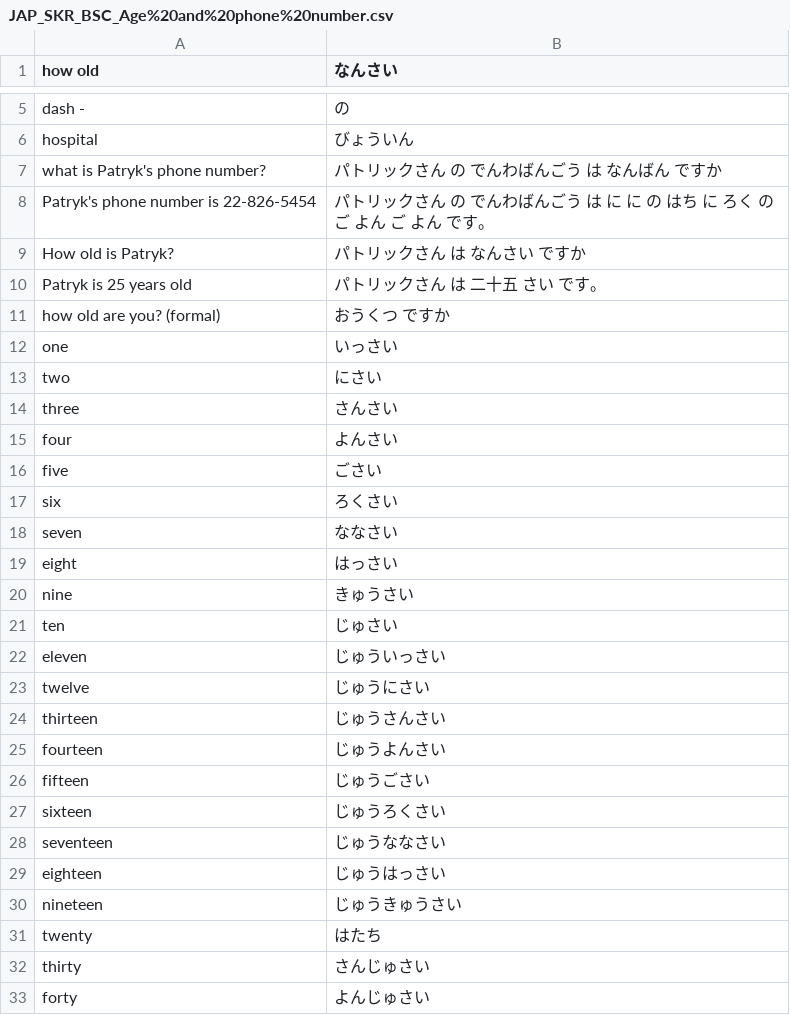
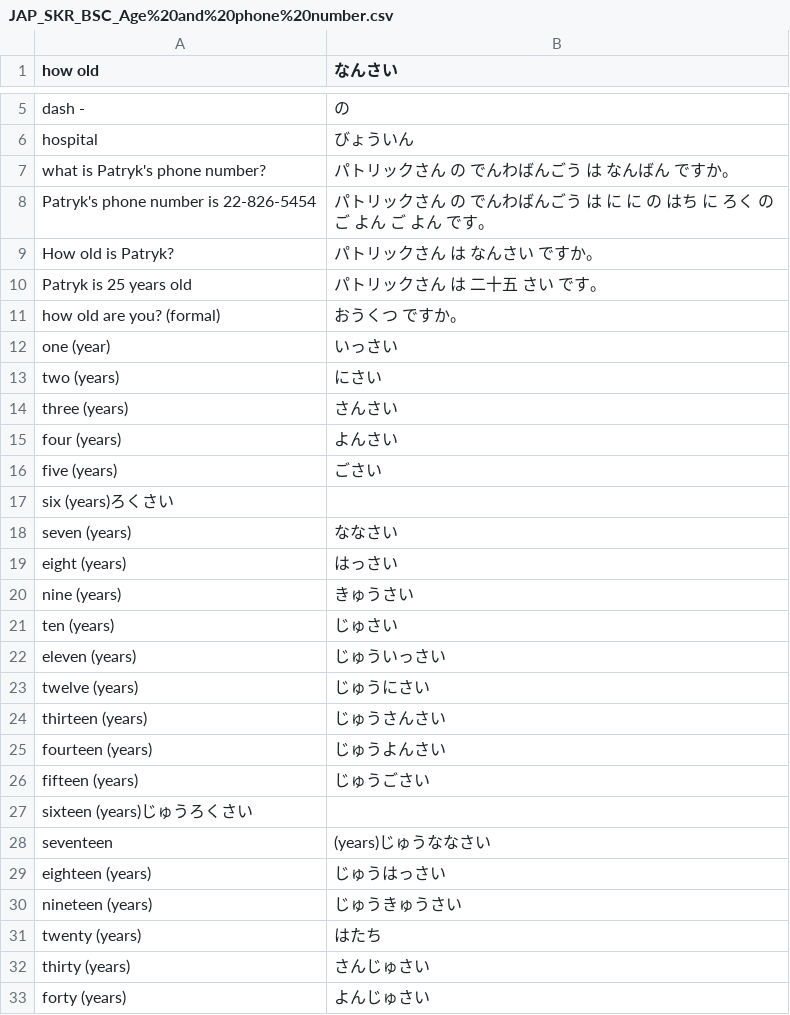
Before and after one commit to PatrykSypula/PatrykSypula.github.io, a CSV file: assets/assets/JAP_SKR_BSC_Age%20and%20phone%20number.csv, drawn as a sheet; only a part is shown, gaps mark what is left out; the diff covers the shown part only.

```diff
--- a/assets/assets/JAP_SKR_BSC_Age%20and%20phone%20number.csv
+++ b/assets/assets/JAP_SKR_BSC_Age%20and%20phone%20number.csv
@@ -6,28 +6,28 @@ dash -;の
 hospital;びょういん
-what is Patryk's phone number?;パトリックさん の でんわばんごう は なんばん ですか
+what is Patryk's phone number?;パトリックさん の でんわばんごう は なんばん ですか。
 Patryk's phone number is 22-826-5454;パトリックさん の でんわばんごう は に に の はち に ろく の ご よん ご よん です。
-How old is Patryk?;パトリックさん は なんさい ですか
+How old is Patryk?;パトリックさん は なんさい ですか。
 Patryk is 25 years old;パトリックさん は 二十五 さい です。
-how old are you? (formal);おうくつ ですか
-one;いっさい
-two;にさい
-three;さんさい
-four;よんさい
-five;ごさい
-six;ろくさい
-seven;ななさい
-eight;はっさい
-nine;きゅうさい
-ten;じゅさい
-eleven;じゅういっさい
-twelve;じゅうにさい
-thirteen;じゅうさんさい
-fourteen;じゅうよんさい
-fifteen;じゅうごさい
-sixteen;じゅうろくさい
-seventeen;じゅうななさい
-eighteen;じゅうはっさい
-nineteen;じゅうきゅうさい
-twenty;はたち
-thirty;さんじゅさい
-forty;よんじゅさい
+how old are you? (formal);おうくつ ですか。
+one (year);いっさい
+two (years);にさい
+three (years);さんさい
+four (years);よんさい
+five (years);ごさい
+six (years)ろくさい
+seven (years);ななさい
+eight (years);はっさい
+nine (years);きゅうさい
+ten (years);じゅさい
+eleven (years);じゅういっさい
+twelve (years);じゅうにさい
+thirteen (years);じゅうさんさい
+fourteen (years);じゅうよんさい
+fifteen (years);じゅうごさい
+sixteen (years)じゅうろくさい
+seventeen; (years)じゅうななさい
+eighteen (years);じゅうはっさい
+nineteen (years);じゅうきゅうさい
+twenty (years);はたち
+thirty (years);さんじゅさい
+forty (years);よんじゅさい
```
Also changed, not shown: 5 edited cells elsewhere in this file, assets/assets/JAP_SKR_BSC_Countries.csv, assets/assets/JAP_SKR_BSC_Family.csv, 15 other files.
